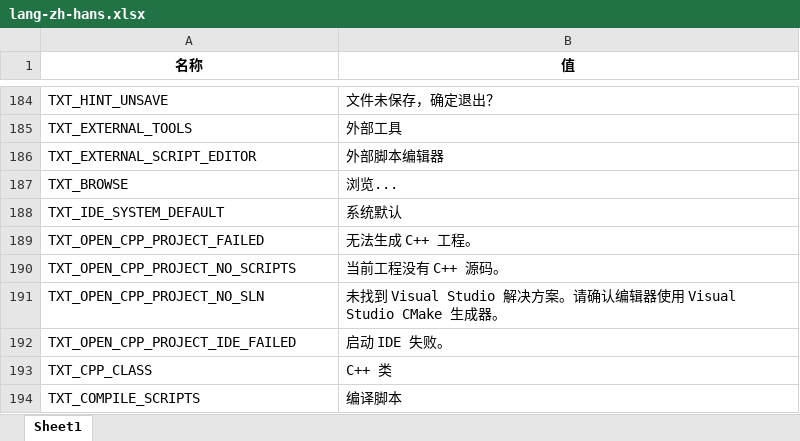
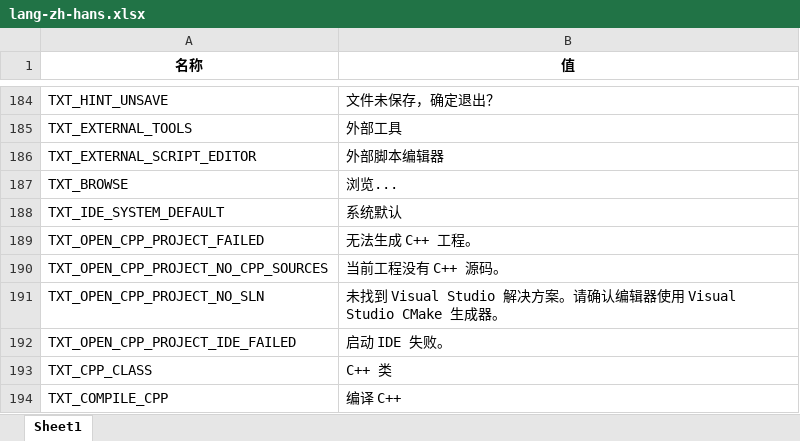
Before and after one commit to answerear/Tiny3D, an Excel workbook: source/Tools/LanguageGenerator/Editor/lang-zh-hans.xlsx, sheet Sheet1, drawn as a sheet; only a part is shown, gaps mark what is left out; values as stored, in another font and other column widths than the file's, no borders; removed rows and columns are numbered as before the commit, all else as after; the diff names each change by its address in the sheet, - before the commit and + after, or states it on an @@ line.

```diff
--- a/source/Tools/LanguageGenerator/Editor/lang-zh-hans.xlsx (sheet Sheet1)
+++ b/source/Tools/LanguageGenerator/Editor/lang-zh-hans.xlsx (sheet Sheet1)
-A190 (名称): TXT_OPEN_CPP_PROJECT_NO_SCRIPTS
+A190 (名称): TXT_OPEN_CPP_PROJECT_NO_CPP_SOURCES
-row 194: TXT_COMPILE_SCRIPTS | 编译脚本
+row 194: TXT_COMPILE_CPP | 编译 C++
```
Also changed, not shown: source/Tools/LanguageGenerator/Editor/lang-en-us.xlsx, 22 other files.
